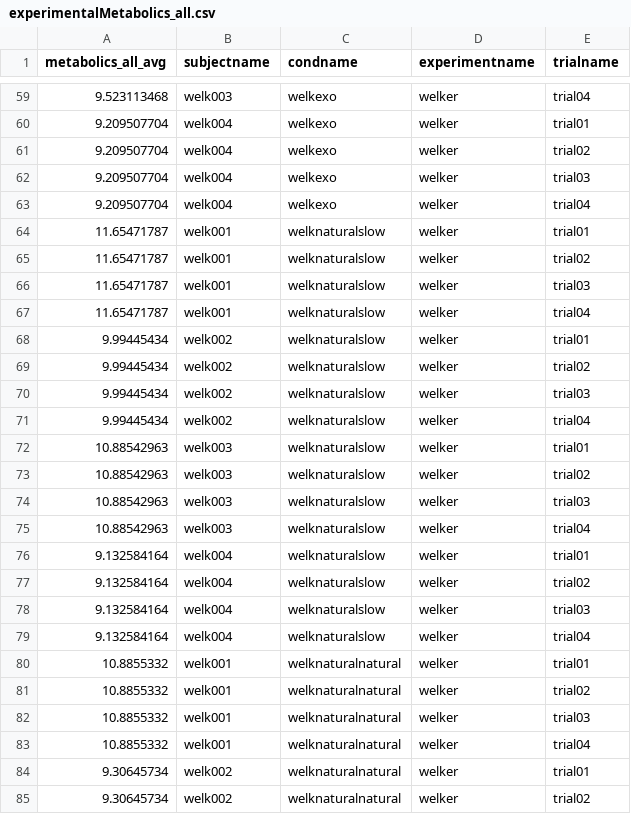
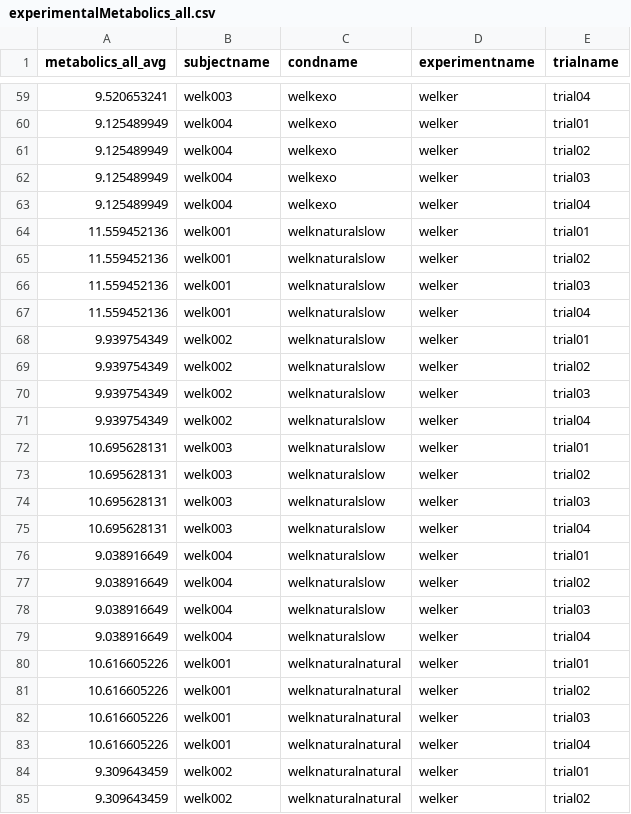
Before and after one commit to stingjp/muscleEnergyModel, a CSV file: experimentalMetabolics_all.csv, drawn as a sheet; only a part is shown, gaps mark what is left out; the diff covers the shown part only.

```diff
--- a/experimentalMetabolics_all.csv
+++ b/experimentalMetabolics_all.csv
@@ -59,27 +59,27 @@ metabolics_all_avg,subjectname,condname,experimentname,trialname
-9.523113468,welk003,welkexo,welker,trial04
-9.209507704,welk004,welkexo,welker,trial01
-9.209507704,welk004,welkexo,welker,trial02
-9.209507704,welk004,welkexo,welker,trial03
-9.209507704,welk004,welkexo,welker,trial04
-11.65471787,welk001,welknaturalslow,welker,trial01
-11.65471787,welk001,welknaturalslow,welker,trial02
-11.65471787,welk001,welknaturalslow,welker,trial03
-11.65471787,welk001,welknaturalslow,welker,trial04
-9.99445434,welk002,welknaturalslow,welker,trial01
-9.99445434,welk002,welknaturalslow,welker,trial02
-9.99445434,welk002,welknaturalslow,welker,trial03
-9.99445434,welk002,welknaturalslow,welker,trial04
-10.88542963,welk003,welknaturalslow,welker,trial01
-10.88542963,welk003,welknaturalslow,welker,trial02
-10.88542963,welk003,welknaturalslow,welker,trial03
-10.88542963,welk003,welknaturalslow,welker,trial04
-9.132584164,welk004,welknaturalslow,welker,trial01
-9.132584164,welk004,welknaturalslow,welker,trial02
-9.132584164,welk004,welknaturalslow,welker,trial03
-9.132584164,welk004,welknaturalslow,welker,trial04
-10.8855332,welk001,welknaturalnatural,welker,trial01
-10.8855332,welk001,welknaturalnatural,welker,trial02
-10.8855332,welk001,welknaturalnatural,welker,trial03
-10.8855332,welk001,welknaturalnatural,welker,trial04
-9.30645734,welk002,welknaturalnatural,welker,trial01
-9.30645734,welk002,welknaturalnatural,welker,trial02
+9.520653241,welk003,welkexo,welker,trial04
+9.125489949,welk004,welkexo,welker,trial01
+9.125489949,welk004,welkexo,welker,trial02
+9.125489949,welk004,welkexo,welker,trial03
+9.125489949,welk004,welkexo,welker,trial04
+11.559452136,welk001,welknaturalslow,welker,trial01
+11.559452136,welk001,welknaturalslow,welker,trial02
+11.559452136,welk001,welknaturalslow,welker,trial03
+11.559452136,welk001,welknaturalslow,welker,trial04
+9.939754349,welk002,welknaturalslow,welker,trial01
+9.939754349,welk002,welknaturalslow,welker,trial02
+9.939754349,welk002,welknaturalslow,welker,trial03
+9.939754349,welk002,welknaturalslow,welker,trial04
+10.695628131,welk003,welknaturalslow,welker,trial01
+10.695628131,welk003,welknaturalslow,welker,trial02
+10.695628131,welk003,welknaturalslow,welker,trial03
+10.695628131,welk003,welknaturalslow,welker,trial04
+9.038916649,welk004,welknaturalslow,welker,trial01
+9.038916649,welk004,welknaturalslow,welker,trial02
+9.038916649,welk004,welknaturalslow,welker,trial03
+9.038916649,welk004,welknaturalslow,welker,trial04
+10.616605226,welk001,welknaturalnatural,welker,trial01
+10.616605226,welk001,welknaturalnatural,welker,trial02
+10.616605226,welk001,welknaturalnatural,welker,trial03
+10.616605226,welk001,welknaturalnatural,welker,trial04
+9.309643459,welk002,welknaturalnatural,welker,trial01
+9.309643459,welk002,welknaturalnatural,welker,trial02
```
Also changed, not shown: 101 edited cells elsewhere in this file.
